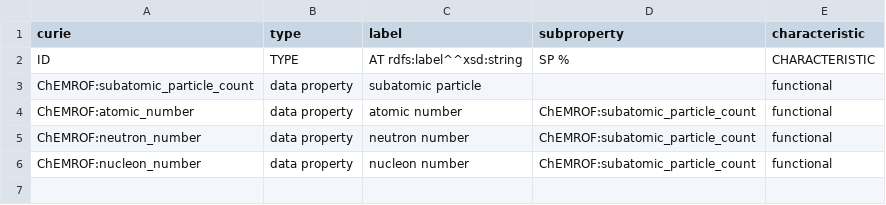
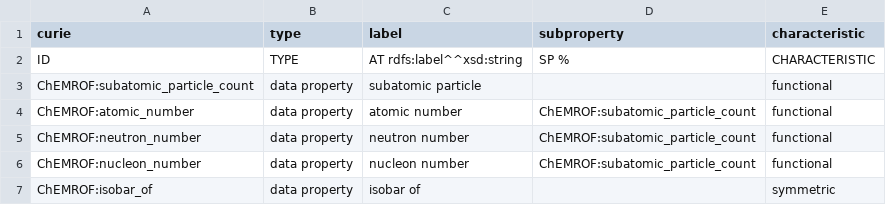
Before and after one commit to cthoyt/chebi-atomic-numbers-ontology, a TSV file: src/properties.tsv, drawn as a sheet; the diff names each change by its address in the sheet, - before the commit and + after, or states it on an @@ line.

Commit message:
Update properties.tsv

```diff
--- a/src/properties.tsv
+++ b/src/properties.tsv
+row 7: ChEMROF:isobar_of | data property | isobar of |  | symmetric
```
